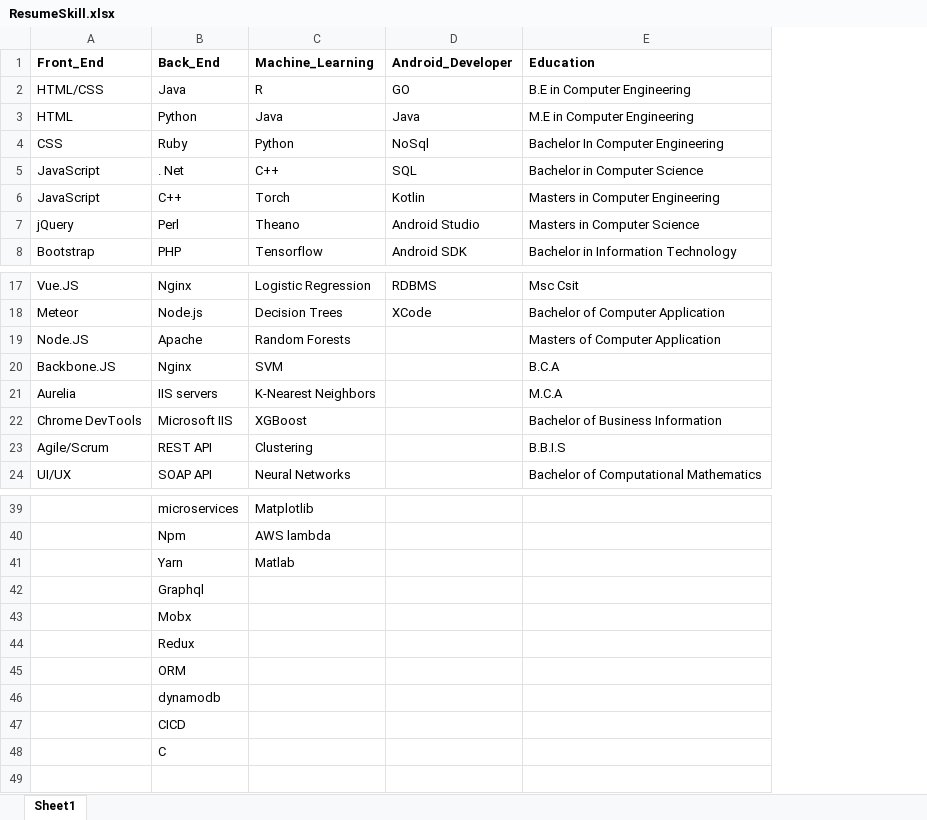
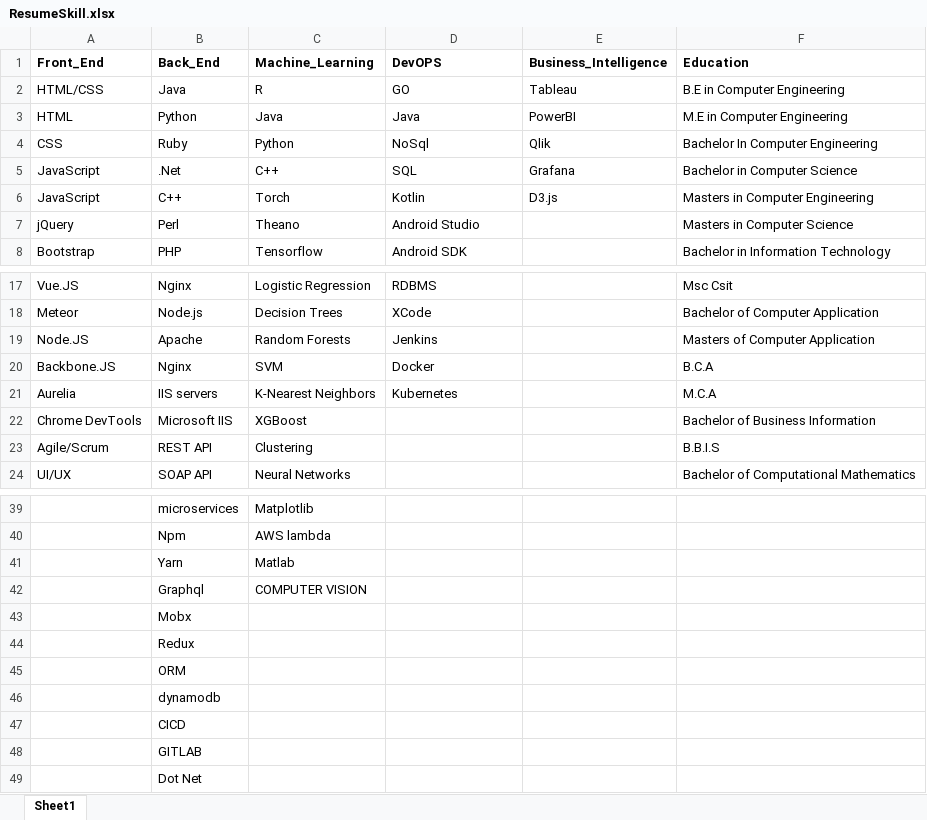
Before and after one commit to Ab2021/Resume-Parsing, an Excel workbook: ResumeSkill.xlsx, sheet Sheet1, drawn as a sheet; only a part is shown, gaps mark what is left out; values as stored, in another font and other column widths than the file's, no borders; the diff names each change by its address in the sheet, - before the commit and + after, or states it on an @@ line.

```diff
--- a/ResumeSkill.xlsx (sheet Sheet1)
+++ b/ResumeSkill.xlsx (sheet Sheet1)
+column E (Business_Intelligence), rows 2-6: Tableau | PowerBI | Qlik | Grafana | D3.js
-D1: Android_Developer
+D1: DevOPS
-B5 (Back_End): . Net
+B5 (Back_End): .Net
-D19 (DevOPS): (empty)
+D19 (DevOPS): Jenkins
-D20 (DevOPS): (empty)
+D20 (DevOPS): Docker
-D21 (DevOPS): (empty)
+D21 (DevOPS): Kubernetes
-C42 (Machine_Learning): (empty)
+C42 (Machine_Learning): COMPUTER VISION
-B48 (Back_End): C
+B48 (Back_End): GITLAB
+row 49:  | Dot Net
```
Also changed, not shown: 1 other file.
